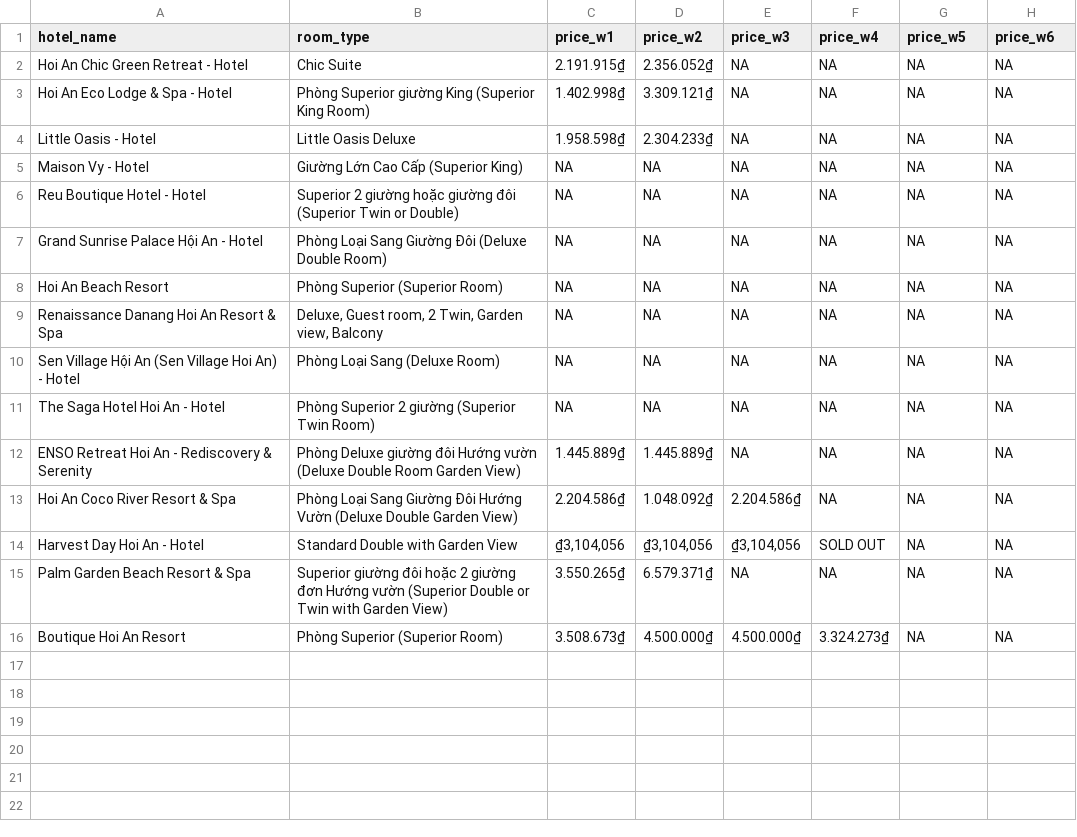
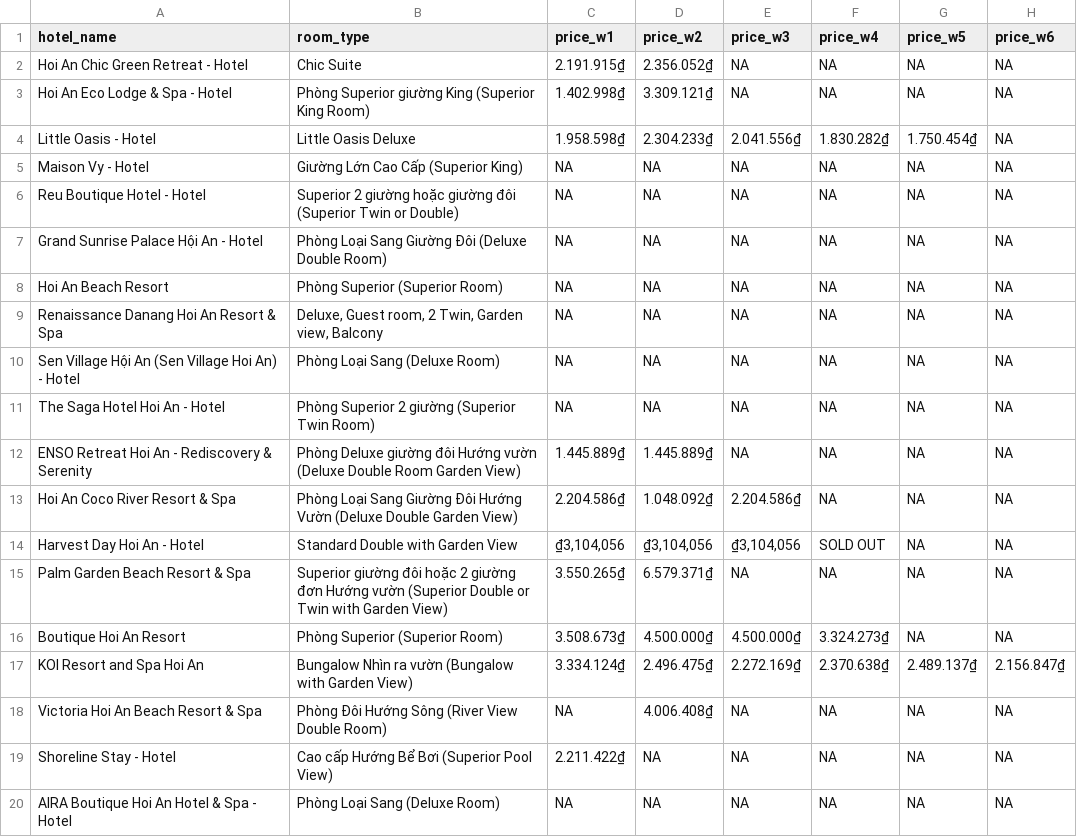
Before and after one commit to hchinhtrung/mvillage-email-template, a CSV file: 31.crawl-tool/agoda/agoda2/hotel_prices_temp_agoda2.csv, drawn as a sheet.

```diff
--- a/31.crawl-tool/agoda/agoda2/hotel_prices_temp_agoda2.csv
+++ b/31.crawl-tool/agoda/agoda2/hotel_prices_temp_agoda2.csv
@@ -3,3 +3,3 @@ Hoi An Chic Green Retreat - Hotel,Chic Suite,2.191.915₫,2.356.052₫,NA,NA,NA,
 Hoi An Eco Lodge & Spa - Hotel,Phòng Superior giường King (Superior King Room),1.402.998₫,3.309.121₫,NA,NA,NA,NA
-Little Oasis - Hotel,Little Oasis Deluxe,1.958.598₫,2.304.233₫,NA,NA,NA,NA
+Little Oasis - Hotel,Little Oasis Deluxe,1.958.598₫,2.304.233₫,2.041.556₫,1.830.282₫,1.750.454₫,NA
 Maison Vy - Hotel,Giường Lớn Cao Cấp (Superior King),NA,NA,NA,NA,NA,NA
@@ -16 +16,5 @@ Palm Garden Beach Resort & Spa,Superior giường đôi hoặc 2 giường đơn
 Boutique Hoi An Resort,Phòng Superior (Superior Room),3.508.673₫,4.500.000₫,4.500.000₫,3.324.273₫,NA,NA
+KOI Resort and Spa Hoi An,Bungalow Nhìn ra vườn (Bungalow with Garden View),3.334.124₫,2.496.475₫,2.272.169₫,2.370.638₫,2.489.137₫,2.156.847₫
+Victoria Hoi An Beach Resort & Spa,Phòng Đôi Hướng Sông (River View Double Room),NA,4.006.408₫,NA,NA,NA,NA
+Shoreline Stay - Hotel,Cao cấp Hướng Bể Bơi (Superior Pool View),2.211.422₫,NA,NA,NA,NA,NA
+AIRA Boutique Hoi An Hotel & Spa - Hotel,Phòng Loại Sang (Deluxe Room),NA,NA,NA,NA,NA,NA
```
Also changed, not shown: 31.crawl-tool/agoda/agoda1/hotel_prices_temp_agoda1.csv, 5 other files.
